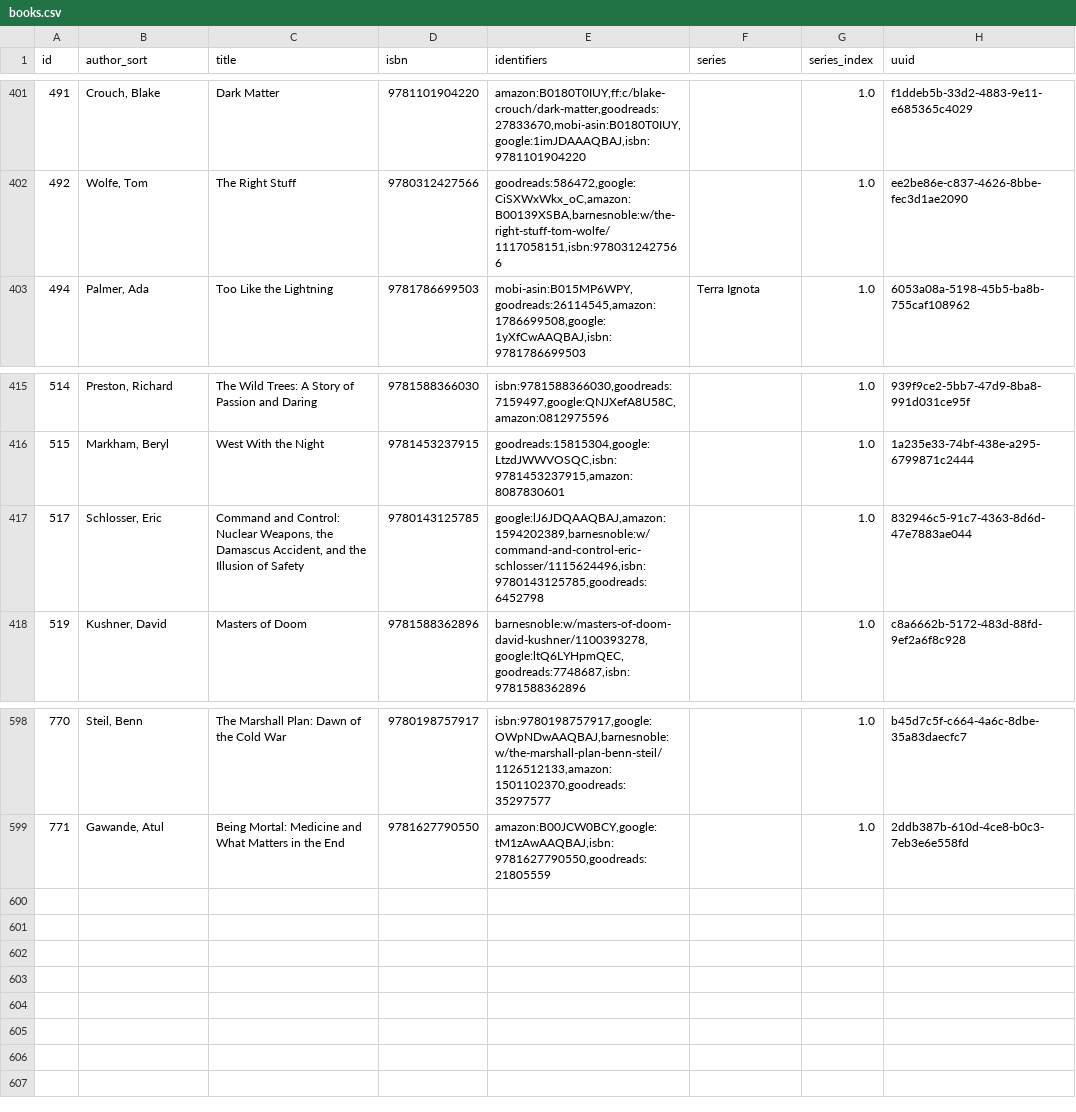
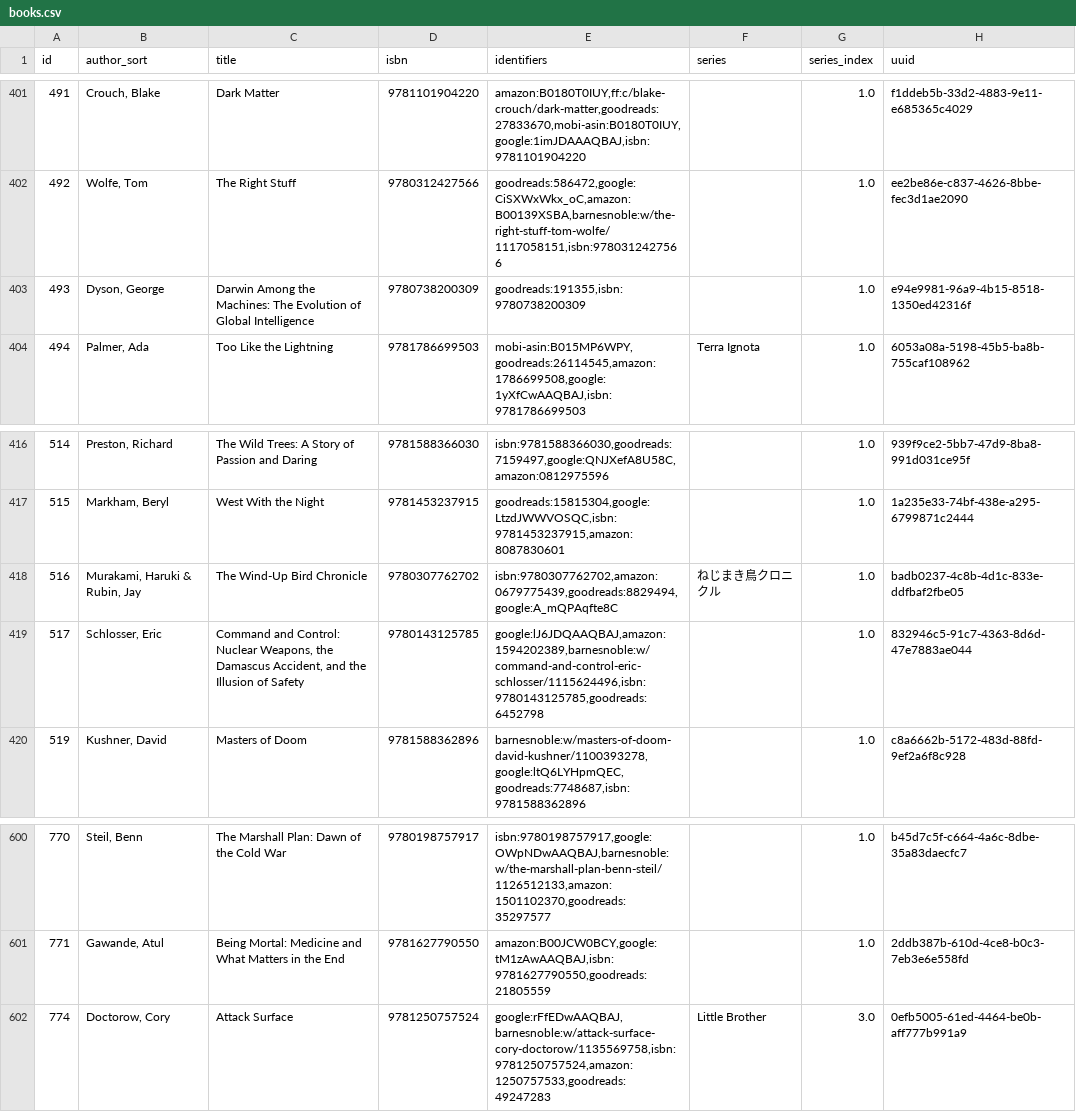
Before and after one commit to pigmonkey/pig-monkey.com, a CSV file: content/media/library/books.csv, drawn as a sheet; only a part is shown, gaps mark what is left out.

Commit message:
update books

```diff
--- a/content/media/library/books.csv
+++ b/content/media/library/books.csv
@@ -402,2 +402,3 @@ id,author_sort,title,isbn,identifiers,series,series_index,uuid
 "492","Wolfe, Tom","The Right Stuff","9780312427566","goodreads:586472,google:CiSXWxWkx_oC,amazon:B00139XSBA,barnesnoble:w/the-right-stuff-tom-wolfe/1117058151,isbn:9780312427566","","1.0","ee2be86e-c837-4626-8bbe-fec3d1ae2090"
+"493","Dyson, George","Darwin Among the Machines: The Evolution of Global Intelligence","9780738200309","goodreads:191355,isbn:9780738200309","","1.0","e94e9981-96a9-4b15-8518-1350ed42316f"
 "494","Palmer, Ada","Too Like the Lightning","9781786699503","mobi-asin:B015MP6WPY,goodreads:26114545,amazon:1786699508,google:1yXfCwAAQBAJ,isbn:9781786699503","Terra Ignota","1.0","6053a08a-5198-45b5-ba8b-755caf108962"
@@ -416,2 +417,3 @@ id,author_sort,title,isbn,identifiers,series,series_index,uuid
 "515","Markham, Beryl","West With the Night","9781453237915","goodreads:15815304,google:LtzdJWWVOSQC,isbn:9781453237915,amazon:8087830601","","1.0","1a235e33-74bf-438e-a295-6799871c2444"
+"516","Murakami, Haruki & Rubin, Jay","The Wind-Up Bird Chronicle","9780307762702","isbn:9780307762702,amazon:0679775439,goodreads:8829494,google:A_mQPAqfte8C","ねじまき鳥クロニクル","1.0","badb0237-4c8b-4d1c-833e-ddfbaf2fbe05"
 "517","Schlosser, Eric","Command and Control: Nuclear Weapons, the Damascus Accident, and the Illusion of Safety","9780143125785","google:lJ6JDQAAQBAJ,amazon:1594202389,barnesnoble:w/command-and-control-eric-schlosser/1115624496,isbn:9780143125785,goodreads:6452798","","1.0","832946c5-91c7-4363-8d6d-47e7883ae044"
@@ -599 +601,2 @@ id,author_sort,title,isbn,identifiers,series,series_index,uuid
 "771","Gawande, Atul","Being Mortal: Medicine and What Matters in the End","9781627790550","amazon:B00JCW0BCY,google:tM1zAwAAQBAJ,isbn:9781627790550,goodreads:21805559","","1.0","2ddb387b-610d-4ce8-b0c3-7eb3e6e558fd"
+"774","Doctorow, Cory","Attack Surface","9781250757524","google:rFfEDwAAQBAJ,barnesnoble:w/attack-surface-cory-doctorow/1135569758,isbn:9781250757524,amazon:1250757533,goodreads:49247283","Little Brother","3.0","0efb5005-61ed-4464-be0b-aff777b991a9"
```
Also changed, not shown: 1 other file.
